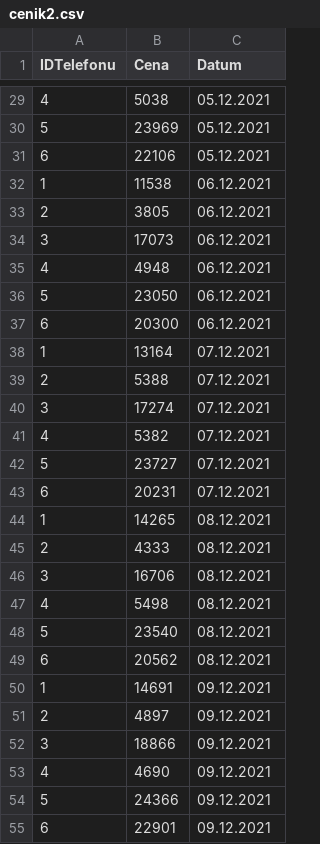
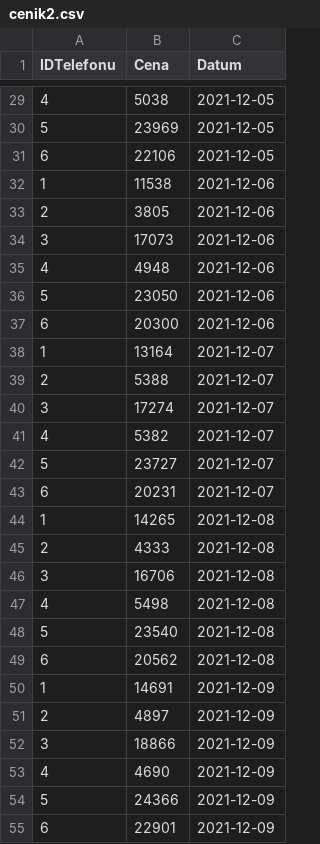
Before and after one commit to MartikaMacho/Indexy_trzeb_v_odvetvi_dopravy_maloobchodu_a_sluzeb, a CSV file: cenik2.csv, drawn as a sheet; only a part is shown, gaps mark what is left out; the diff covers the shown part only.

```diff
--- a/cenik2.csv
+++ b/cenik2.csv
@@ -29,27 +29,27 @@ IDTelefonu,Cena,Datum
-4,5038,05.12.2021
-5,23969,05.12.2021
-6,22106,05.12.2021
-1,11538,06.12.2021
-2,3805,06.12.2021
-3,17073,06.12.2021
-4,4948,06.12.2021
-5,23050,06.12.2021
-6,20300,06.12.2021
-1,13164,07.12.2021
-2,5388,07.12.2021
-3,17274,07.12.2021
-4,5382,07.12.2021
-5,23727,07.12.2021
-6,20231,07.12.2021
-1,14265,08.12.2021
-2,4333,08.12.2021
-3,16706,08.12.2021
-4,5498,08.12.2021
-5,23540,08.12.2021
-6,20562,08.12.2021
-1,14691,09.12.2021
-2,4897,09.12.2021
-3,18866,09.12.2021
-4,4690,09.12.2021
-5,24366,09.12.2021
-6,22901,09.12.2021
+4,5038,2021-12-05
+5,23969,2021-12-05
+6,22106,2021-12-05
+1,11538,2021-12-06
+2,3805,2021-12-06
+3,17073,2021-12-06
+4,4948,2021-12-06
+5,23050,2021-12-06
+6,20300,2021-12-06
+1,13164,2021-12-07
+2,5388,2021-12-07
+3,17274,2021-12-07
+4,5382,2021-12-07
+5,23727,2021-12-07
+6,20231,2021-12-07
+1,14265,2021-12-08
+2,4333,2021-12-08
+3,16706,2021-12-08
+4,5498,2021-12-08
+5,23540,2021-12-08
+6,20562,2021-12-08
+1,14691,2021-12-09
+2,4897,2021-12-09
+3,18866,2021-12-09
+4,4690,2021-12-09
+5,24366,2021-12-09
+6,22901,2021-12-09
```
Also changed, not shown: 159 edited cells elsewhere in this file.
